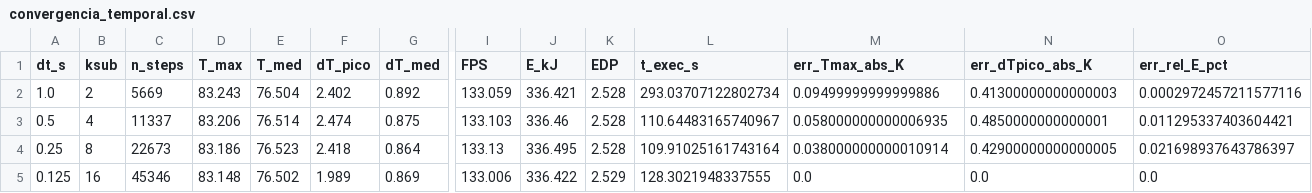
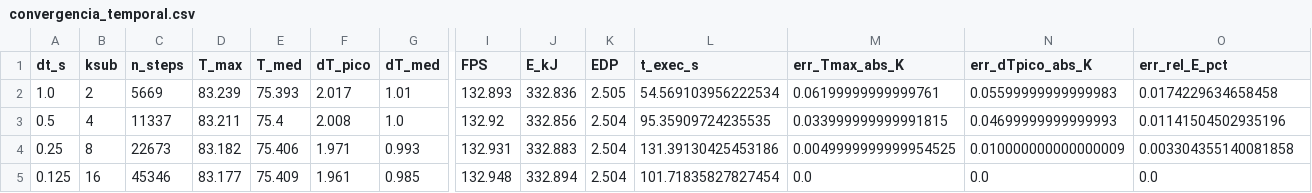
Before and after one commit to dafnhe-thor-barros/TCAS-DVFS, a CSV file: results/convergencia_temporal.csv, drawn as a sheet; only a part is shown, gaps mark what is left out; the diff names each change by its address in the sheet, - before the commit and + after, or states it on an @@ line.

```diff
--- a/results/convergencia_temporal.csv
+++ b/results/convergencia_temporal.csv
-D2 (T_max): 83.243
+D2 (T_max): 83.239
-E2 (T_med): 76.504
+E2 (T_med): 75.393
-F2 (dT_pico): 2.402
+F2 (dT_pico): 2.017
-G2 (dT_med): 0.892
+G2 (dT_med): 1.01
-I2 (FPS): 133.059
+I2 (FPS): 132.893
-J2 (E_kJ): 336.421
+J2 (E_kJ): 332.836
-K2 (EDP): 2.528
+K2 (EDP): 2.505
-L2 (t_exec_s): 293.03707122802734
+L2 (t_exec_s): 54.569103956222534
-M2 (err_Tmax_abs_K): 0.09499999999999886
+M2 (err_Tmax_abs_K): 0.06199999999999761
-N2 (err_dTpico_abs_K): 0.41300000000000003
+N2 (err_dTpico_abs_K): 0.05599999999999983
-O2 (err_rel_E_pct): 0.0002972457211577116
+O2 (err_rel_E_pct): 0.0174229634658458
-D3 (T_max): 83.206
+D3 (T_max): 83.211
-E3 (T_med): 76.514
+E3 (T_med): 75.4
-F3 (dT_pico): 2.474
+F3 (dT_pico): 2.008
-G3 (dT_med): 0.875
+G3 (dT_med): 1.0
-I3 (FPS): 133.103
+I3 (FPS): 132.92
-J3 (E_kJ): 336.46
+J3 (E_kJ): 332.856
-K3:K4 (EDP): 2.528
+K3:K4 (EDP): 2.504
-L3 (t_exec_s): 110.64483165740967
+L3 (t_exec_s): 95.35909724235535
-M3 (err_Tmax_abs_K): 0.058000000000006935
+M3 (err_Tmax_abs_K): 0.033999999999991815
-N3 (err_dTpico_abs_K): 0.4850000000000001
+N3 (err_dTpico_abs_K): 0.04699999999999993
-O3 (err_rel_E_pct): 0.011295337403604421
+O3 (err_rel_E_pct): 0.01141504502935196
-D4 (T_max): 83.186
+D4 (T_max): 83.182
-E4 (T_med): 76.523
+E4 (T_med): 75.406
-F4 (dT_pico): 2.418
+F4 (dT_pico): 1.971
-G4 (dT_med): 0.864
+G4 (dT_med): 0.993
-I4 (FPS): 133.13
+I4 (FPS): 132.931
-J4 (E_kJ): 336.495
+J4 (E_kJ): 332.883
-L4 (t_exec_s): 109.91025161743164
+L4 (t_exec_s): 131.39130425453186
-M4 (err_Tmax_abs_K): 0.038000000000010914
+M4 (err_Tmax_abs_K): 0.0049999999999954525
-N4 (err_dTpico_abs_K): 0.42900000000000005
+N4 (err_dTpico_abs_K): 0.010000000000000009
-O4 (err_rel_E_pct): 0.021698937643786397
+O4 (err_rel_E_pct): 0.003304355140081858
-D5 (T_max): 83.148
+D5 (T_max): 83.177
-E5 (T_med): 76.502
+E5 (T_med): 75.409
-F5 (dT_pico): 1.989
+F5 (dT_pico): 1.961
-G5 (dT_med): 0.869
+G5 (dT_med): 0.985
-I5 (FPS): 133.006
+I5 (FPS): 132.948
-J5 (E_kJ): 336.422
+J5 (E_kJ): 332.894
-K5 (EDP): 2.529
+K5 (EDP): 2.504
-L5 (t_exec_s): 128.3021948337555
+L5 (t_exec_s): 101.71835827827454
```
Also changed, not shown: results/ablacao.csv, results/amostras.csv, 15 other files.
